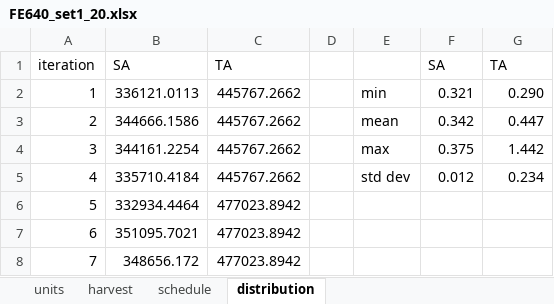
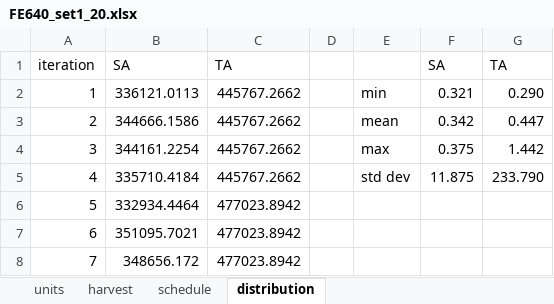
Before and after one commit to twest820/FE640, an Excel workbook: UnitTests/FE640_set1_20.xlsx, sheet distribution, drawn as a sheet; only a part is shown; values as stored, in another font and other column widths than the file's, no borders; the diff names each change by its address in the sheet, - before the commit and + after, or states it on an @@ line.

```diff
--- a/UnitTests/FE640_set1_20.xlsx (sheet distribution)
+++ b/UnitTests/FE640_set1_20.xlsx (sheet distribution)
-F5: 0.012
+F5: 11.875
-G5: 0.234
+G5: 233.790
```
Also changed, not shown: sheet harvest, UnitTests/FE640_set2_20.xlsx, 9 other files.
